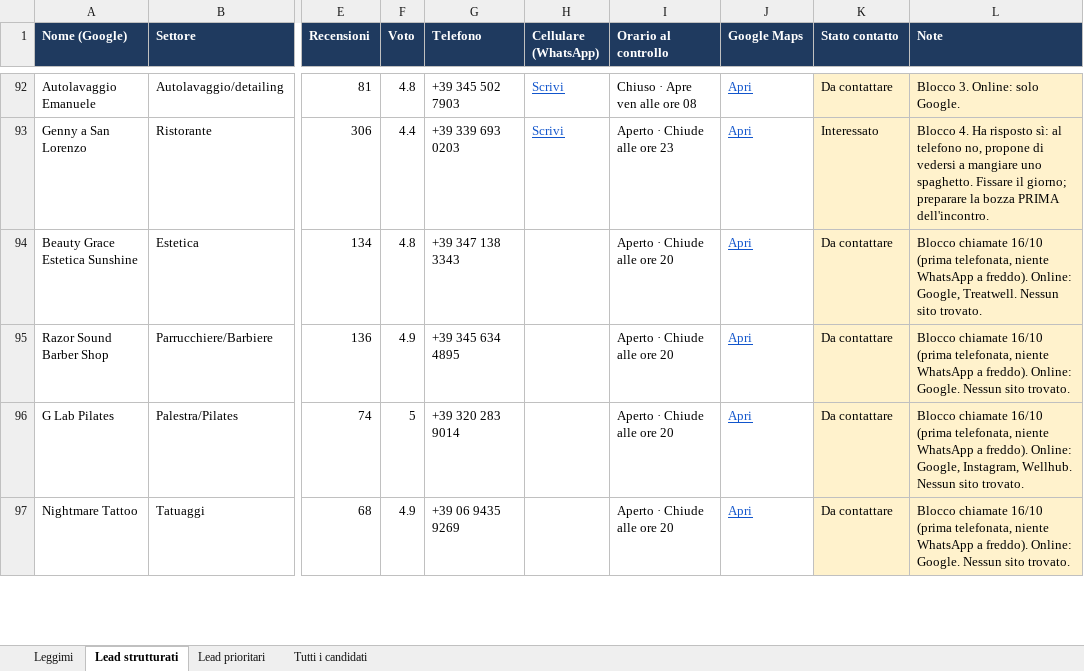
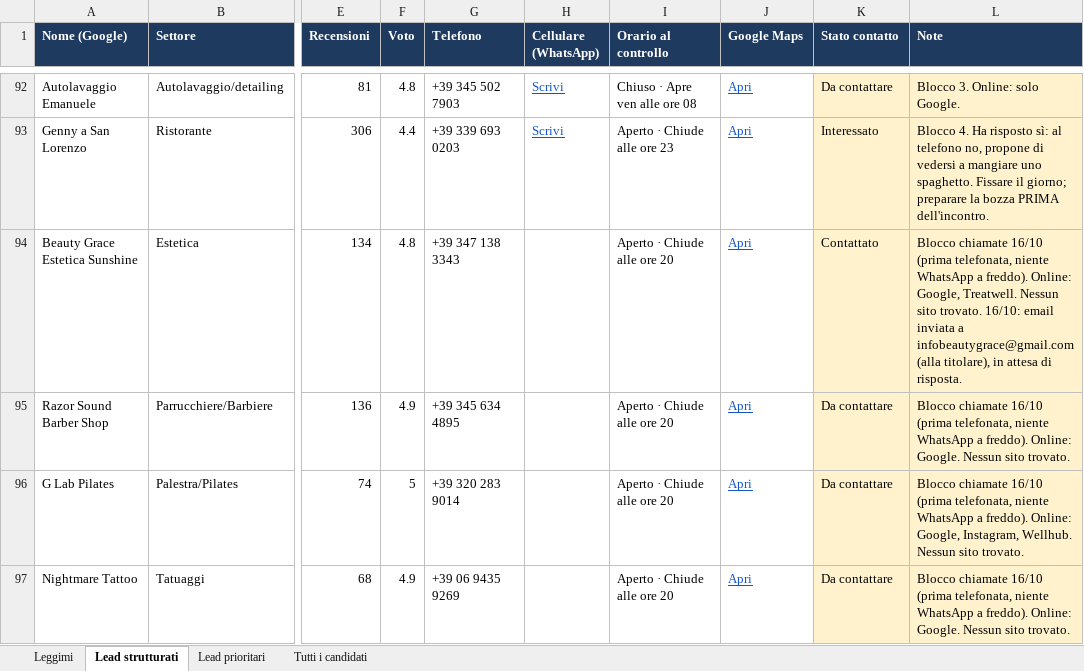
Before and after one commit to mattiaaquiri08-cloud/claude-mattia, an Excel workbook: lead/attivita-senza-sito-roma.xlsx, sheet Lead strutturati, drawn as a sheet; only a part is shown, gaps mark what is left out; values as stored, in another font and other column widths than the file's, no borders; the diff names each change by its address in the sheet, - before the commit and + after, or states it on an @@ line.

```diff
--- a/lead/attivita-senza-sito-roma.xlsx (sheet Lead strutturati)
+++ b/lead/attivita-senza-sito-roma.xlsx (sheet Lead strutturati)
-K94 (Stato contatto): Da contattare
+K94 (Stato contatto): Contattato
-L94 (Note): …sito trovato.
+L94 (Note): …sito trovato. 16/10: email inviata a infobeautygrace@gmail.com (alla titolare), in attesa di risposta.
```
Also changed, not shown: 1 other file.
